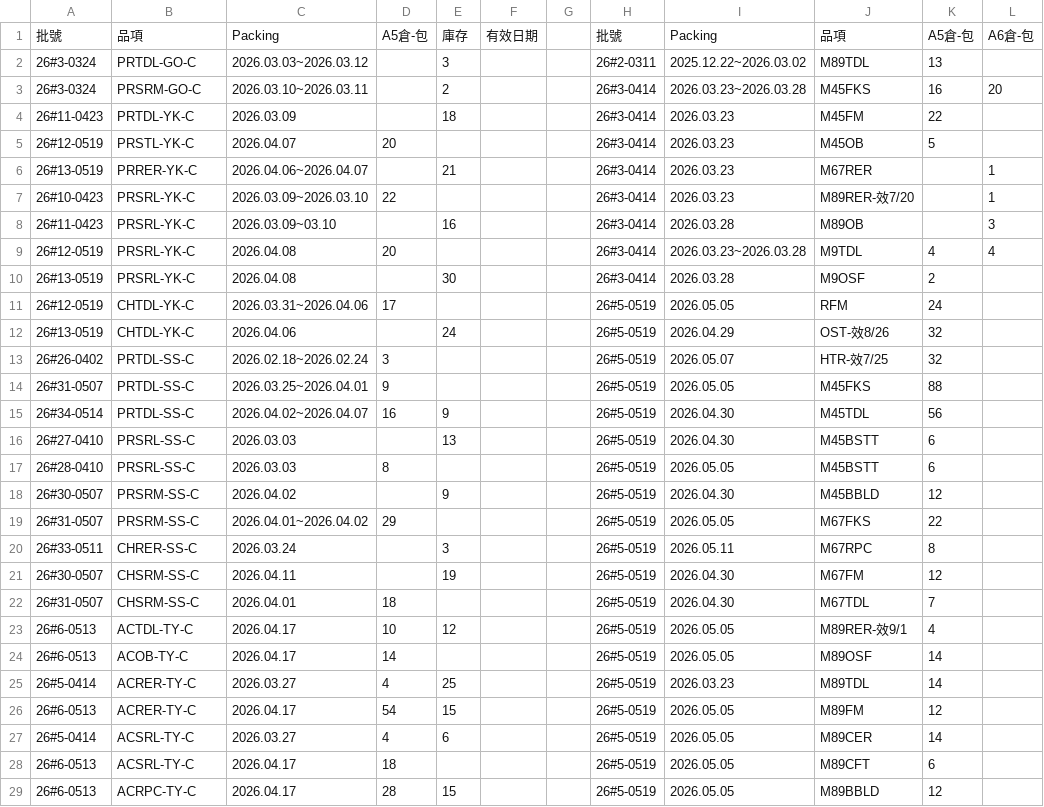
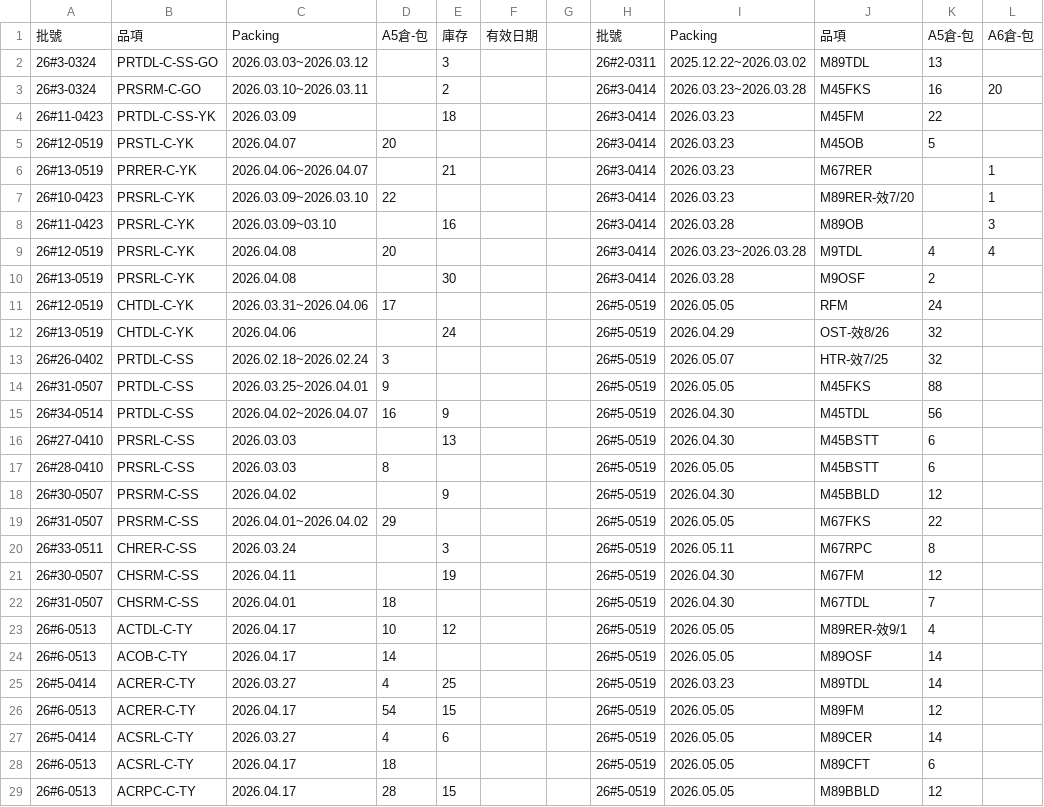
Before and after one commit to mingfonglpg-bit/-, a CSV file: beef.csv, drawn as a sheet; only a part is shown; the diff covers the shown part only; the diff names each change by its address in the sheet, - before the commit and + after, or states it on an @@ line.

Commit message:
Add files via upload

```diff
--- a/beef.csv
+++ b/beef.csv
-B2: PRTDL-GO-C
+B2: PRTDL-C-SS-GO
-B3: PRSRM-GO-C
+B3: PRSRM-C-GO
-B4: PRTDL-YK-C
+B4: PRTDL-C-SS-YK
-B5: PRSTL-YK-C
+B5: PRSTL-C-YK
-B6: PRRER-YK-C
+B6: PRRER-C-YK
-B7:B10: PRSRL-YK-C
+B7:B10: PRSRL-C-YK
-B11:B12: CHTDL-YK-C
+B11:B12: CHTDL-C-YK
-B13:B15: PRTDL-SS-C
+B13:B15: PRTDL-C-SS
-B16:B17: PRSRL-SS-C
+B16:B17: PRSRL-C-SS
-B18:B19: PRSRM-SS-C
+B18:B19: PRSRM-C-SS
-B20: CHRER-SS-C
+B20: CHRER-C-SS
-B21:B22: CHSRM-SS-C
+B21:B22: CHSRM-C-SS
-B23: ACTDL-TY-C
+B23: ACTDL-C-TY
-B24: ACOB-TY-C
+B24: ACOB-C-TY
-B25:B26: ACRER-TY-C
+B25:B26: ACRER-C-TY
-B27:B28: ACSRL-TY-C
+B27:B28: ACSRL-C-TY
-B29: ACRPC-TY-C
+B29: ACRPC-C-TY
```
Also changed, not shown: 38 edited cells elsewhere in this file.
